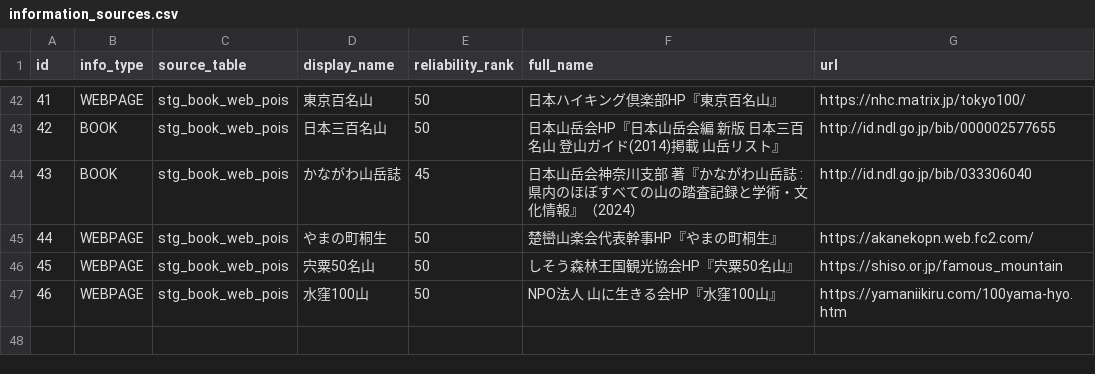
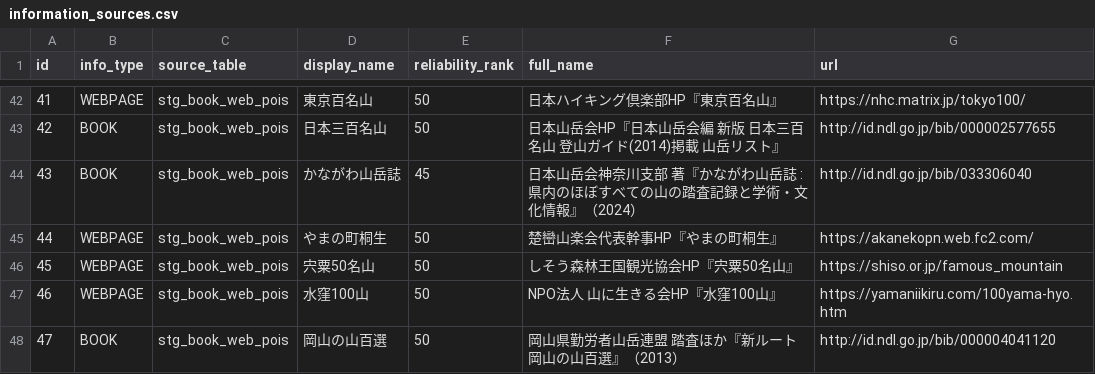
Before and after one commit to yama-db/core, a CSV file: data_sources/book_web/raw/information_sources.csv, drawn as a sheet; only a part is shown, gaps mark what is left out; the diff names each change by its address in the sheet, - before the commit and + after, or states it on an @@ line.

Commit message:
岡山の山百選 を追加

```diff
--- a/data_sources/book_web/raw/information_sources.csv
+++ b/data_sources/book_web/raw/information_sources.csv
+row 48: 47 | BOOK | stg_book_web_pois | 岡山の山百選 | 50 | 岡山県勤労者山岳連盟 踏査ほか『新ルート岡山の山百選』（2013） | http://id.ndl.go.jp/bib/000004041120
```
Also changed, not shown: 1 other file.
